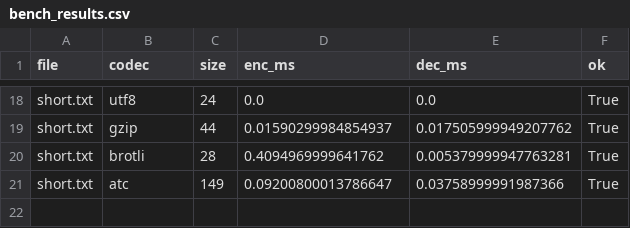
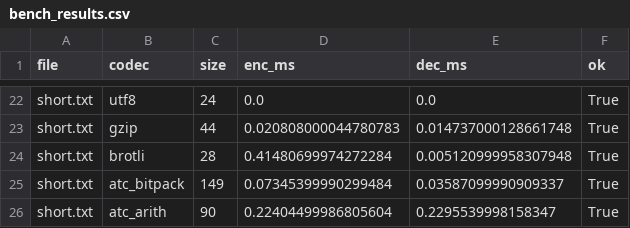
Before and after one commit to RDM3DC/ARPCompression, a CSV file: bench/bench_results.csv, drawn as a sheet; only a part is shown, gaps mark what is left out; addresses are those after the commit; the diff covers the shown part only; the diff names each change by its address in the sheet, - before the commit and + after, or states it on an @@ line.

```diff
--- a/bench/bench_results.csv
+++ b/bench/bench_results.csv
-D23 (enc_ms): 0.01590299984854937
+D23 (enc_ms): 0.020808000044780783
-E23 (dec_ms): 0.017505999949207762
+E23 (dec_ms): 0.014737000128661748
-D24 (enc_ms): 0.4094969999641762
+D24 (enc_ms): 0.41480699974272284
-E24 (dec_ms): 0.005379999947763281
+E24 (dec_ms): 0.005120999958307948
-B25 (codec): atc
+B25 (codec): atc_bitpack
-D25 (enc_ms): 0.09200800013786647
+D25 (enc_ms): 0.07345399990299484
-E25 (dec_ms): 0.03758999991987366
+E25 (dec_ms): 0.03587099990909337
+row 26: short.txt | atc_arith | 90 | 0.22404499986805604 | 0.2295539998158347 | True
```
Also changed, not shown: 4 added rows and 28 edited cells elsewhere in this file, 7 other files.
